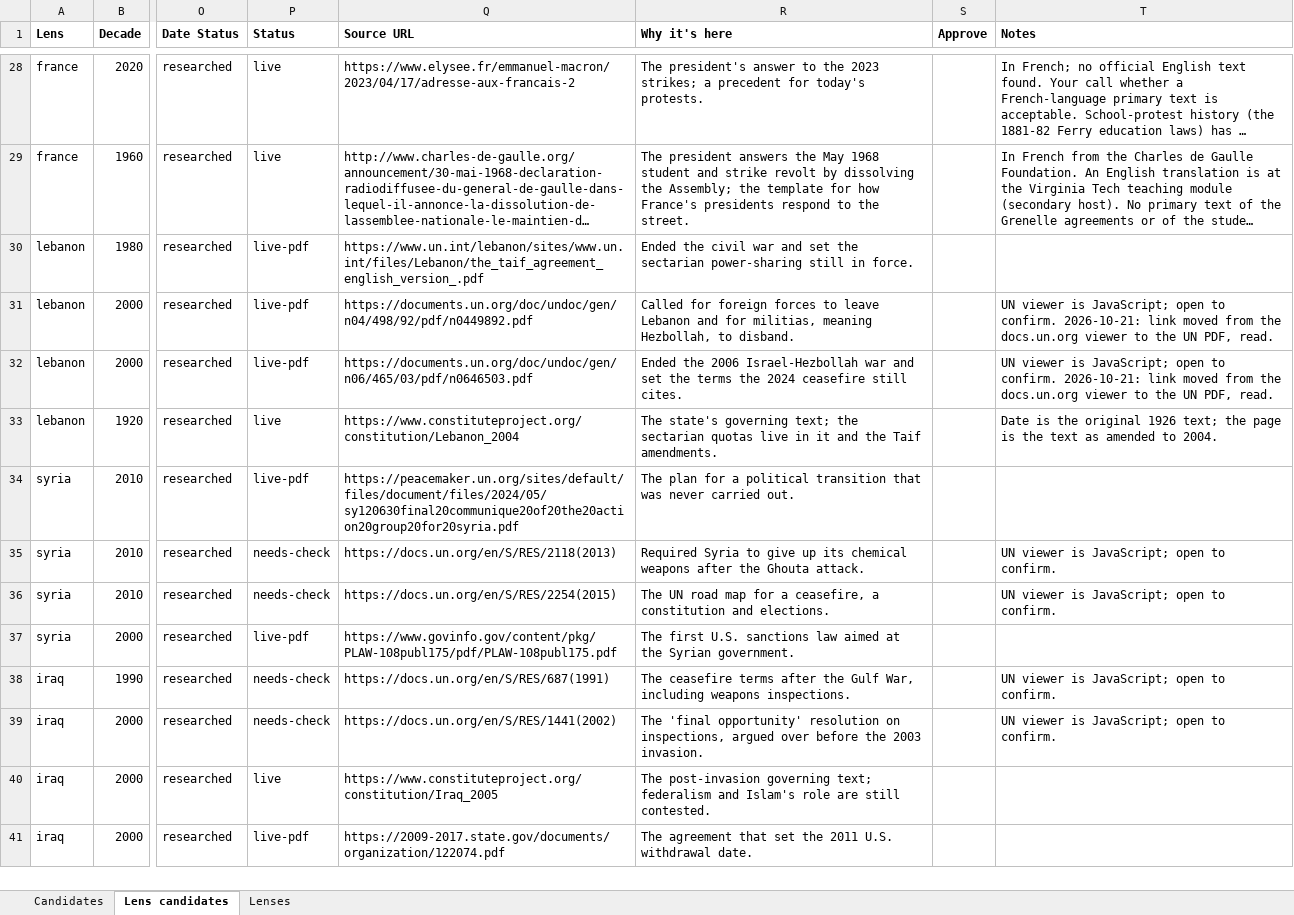
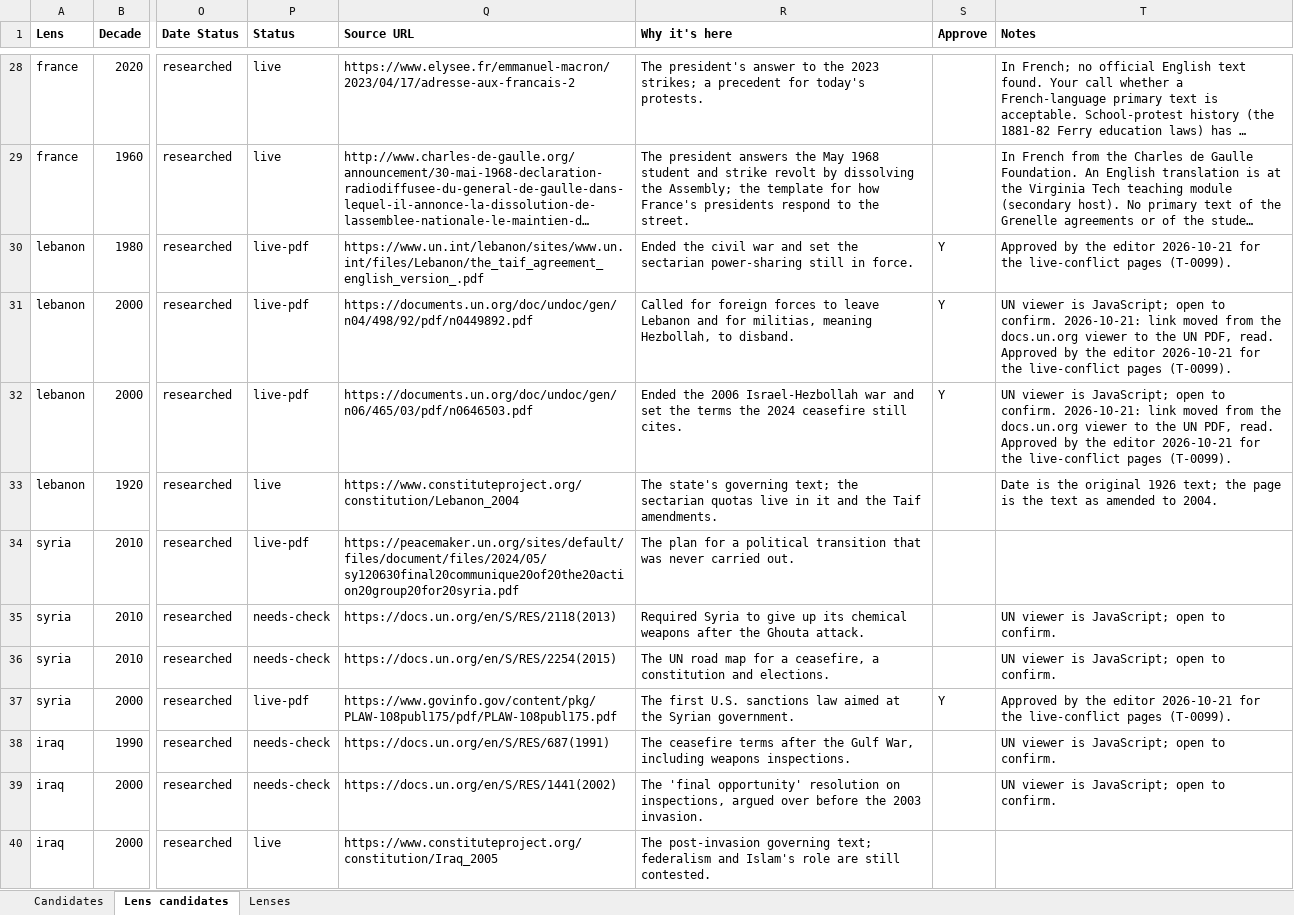
Before and after one commit to maxzimbert/ntknews, an Excel workbook: editorial/NTK_Backstory_Candidates.xlsx, sheet Lens candidates, drawn as a sheet; only a part is shown, gaps mark what is left out; the shorter side is filled out with more unchanged rows; long unchanged cells end in …; values as stored, in another font and other column widths than the file's, no borders; the diff covers the shown part only; the diff names each change by its address in the sheet, - before the commit and + after, or states it on an @@ line.

```diff
--- a/editorial/NTK_Backstory_Candidates.xlsx (sheet Lens candidates)
+++ b/editorial/NTK_Backstory_Candidates.xlsx (sheet Lens candidates)
-S30:S32 (Approve): (empty)
+S30:S32 (Approve): Y
-T30 (Notes): (empty)
+T30 (Notes): Approved by the editor 2026-10-21 for the live-conflict pages (T-0099).
-T31:T32 (Notes): …PDF, read.
+T31:T32 (Notes): …PDF, read. Approved by the editor 2026-10-21 for the live-conflict pages (T-0099).
-S37 (Approve): (empty)
+S37 (Approve): Y
-T37 (Notes): (empty)
+T37 (Notes): Approved by the editor 2026-10-21 for the live-conflict pages (T-0099).
```
Also changed, not shown: 5 added rows and 52 edited cells elsewhere in this sheet, 47 other files.
